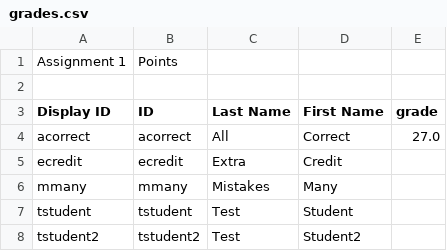
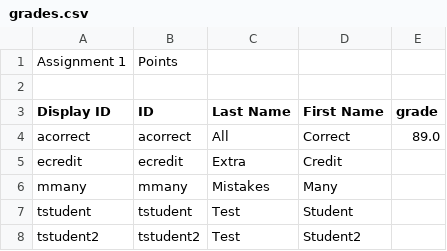
Before and after one commit to jarvisxiong/Grader, a CSV file: Test Data/Comp410S16/Assignment 2/grades.csv, drawn as a sheet.

```diff
--- a/Test Data/Comp410S16/Assignment 2/grades.csv
+++ b/Test Data/Comp410S16/Assignment 2/grades.csv
@@ -3,3 +3,3 @@ Assignment 1,Points,,,
 Display ID,ID,Last Name,First Name,grade
-acorrect,acorrect,All,Correct,27.0
+acorrect,acorrect,All,Correct,89.0
 ecredit,ecredit,Extra,Credit,
```
Also changed, not shown: 14 other files.
